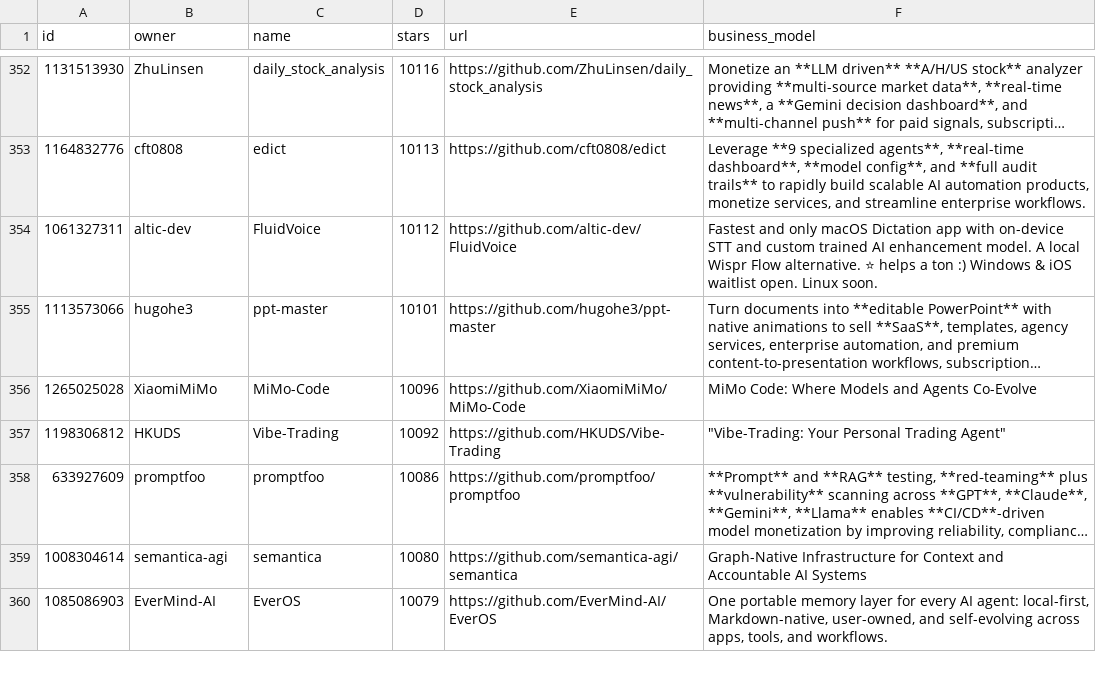
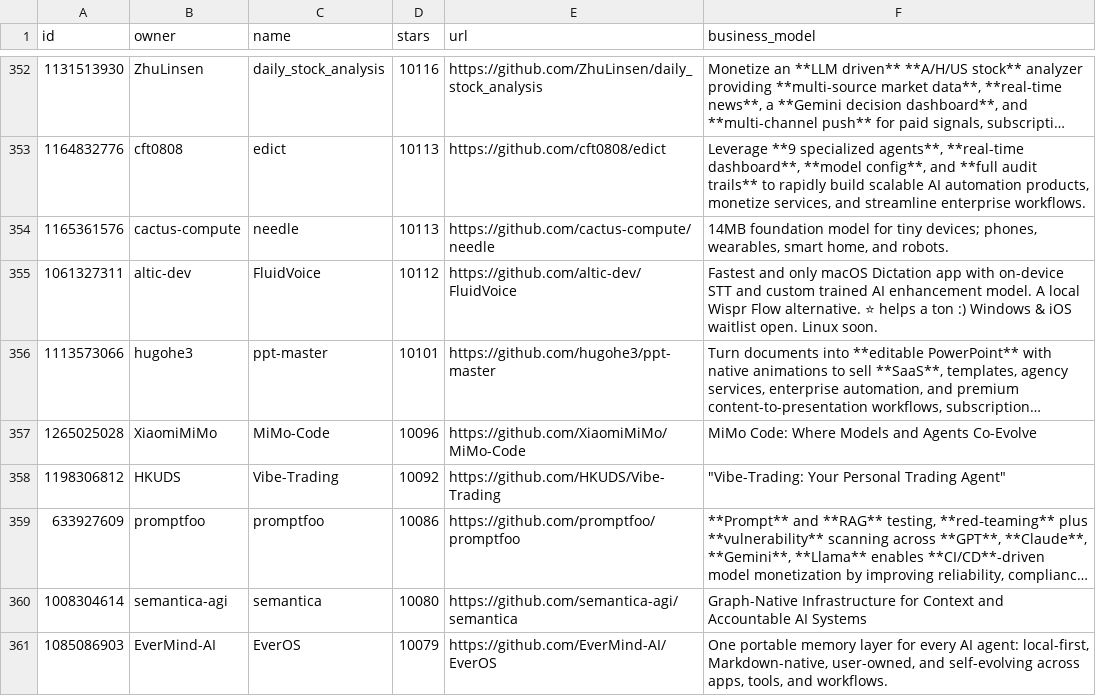
Before and after one commit to garymengcom/EarnWithAI, a CSV file: repos.csv, drawn as a sheet; only a part is shown, gaps mark what is left out; long unchanged cells end in …; the diff names each change by its address in the sheet, - before the commit and + after, or states it on an @@ line.

```diff
--- a/repos.csv
+++ b/repos.csv
+row 354: 1165361576 | cactus-compute | needle | 10113 | https://github.com/cactus-compute/needle | 14MB foundation model for tiny devices; phones, wearables, smart home, and robots.
```
Also changed, not shown: 1 other file.
